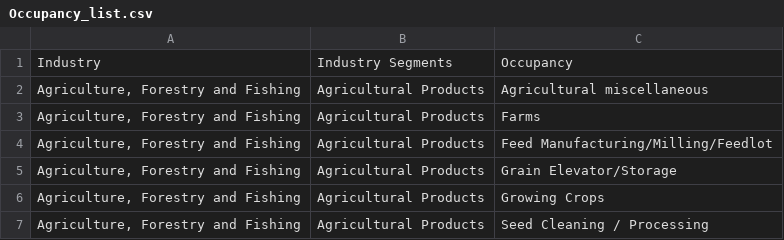
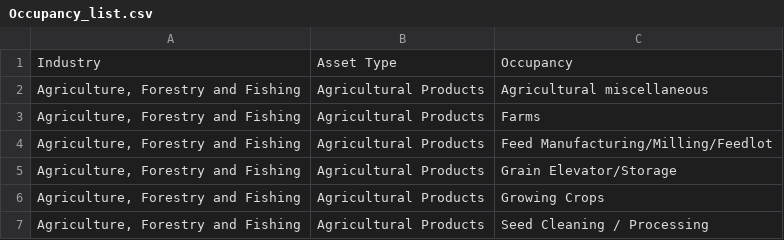
Before and after one commit to haekal-askar/crestatest, a CSV file: Occupancy_list.csv, drawn as a sheet; only a part is shown.

Commit message:
Update Occupancy_list.csv

```diff
--- a/Occupancy_list.csv
+++ b/Occupancy_list.csv
@@ -1,2 +1,2 @@
-Industry,Industry Segments,Occupancy
+Industry,Asset Type,Occupancy
 "Agriculture, Forestry and Fishing",Agricultural Products,Agricultural miscellaneous
```
